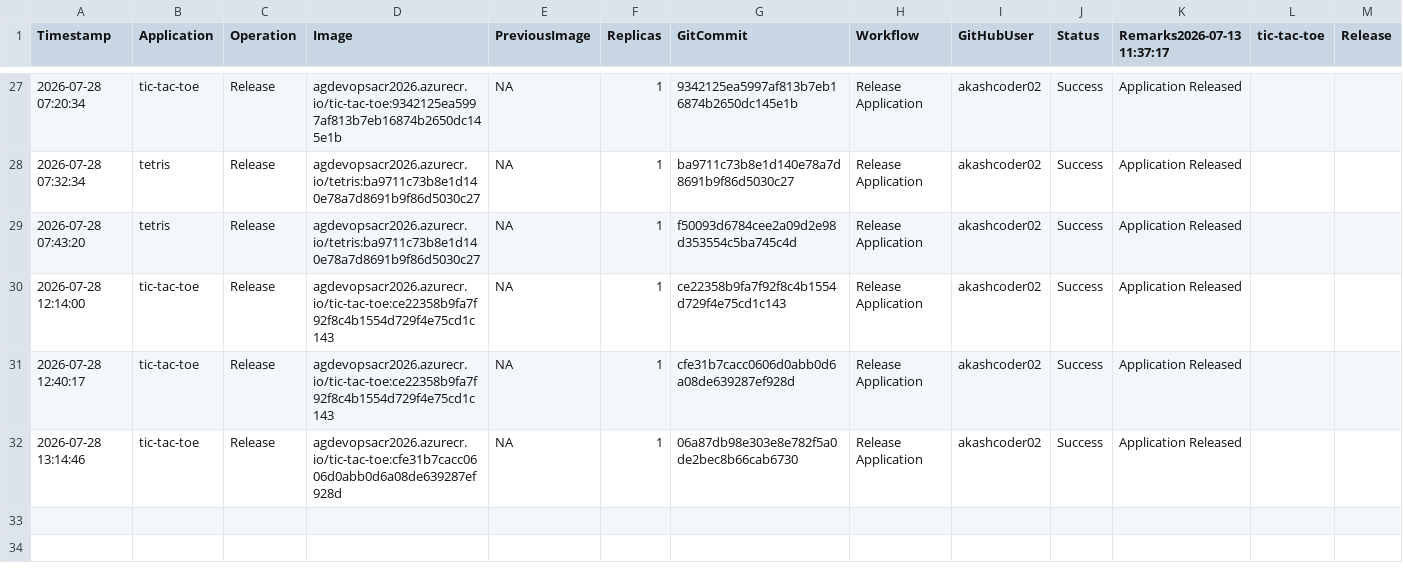
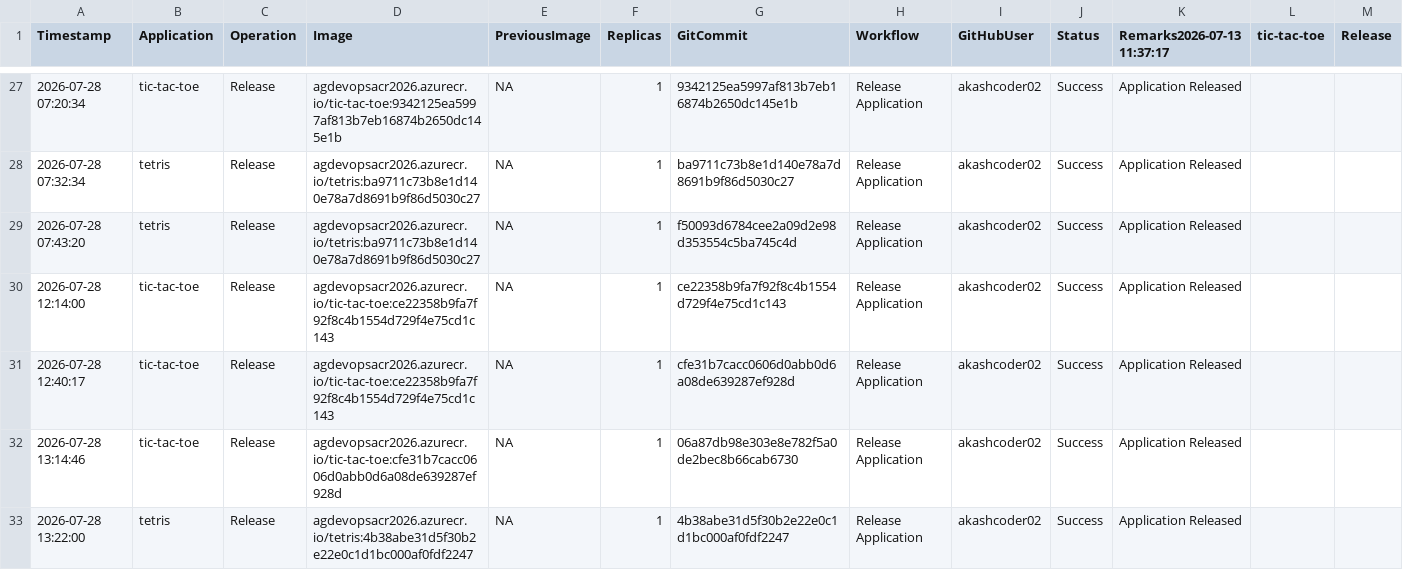
Before and after one commit to akashcoder02/azure-devops-aks-demo, a CSV file: history/deployment-history.csv, drawn as a sheet; only a part is shown, gaps mark what is left out; rows hold the shown columns only; the diff names each change by its address in the sheet, - before the commit and + after, or states it on an @@ line.

```diff
--- a/history/deployment-history.csv
+++ b/history/deployment-history.csv
+row 33: 2026-07-28 13:22:00 | tetris | Release | agdevopsacr2026.azurecr.io/tetris:4b38abe31d5f30b2e22e0c1d1bc000af0fdf2247 | NA | 1 | 4b38abe31d5f30b2e22e0c1d1bc000af0fdf2247 | Release Application | akashcoder02 | Success | Application Released
```
